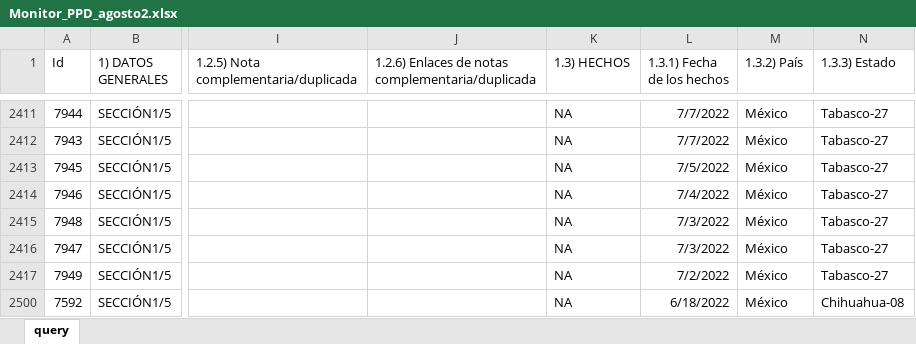
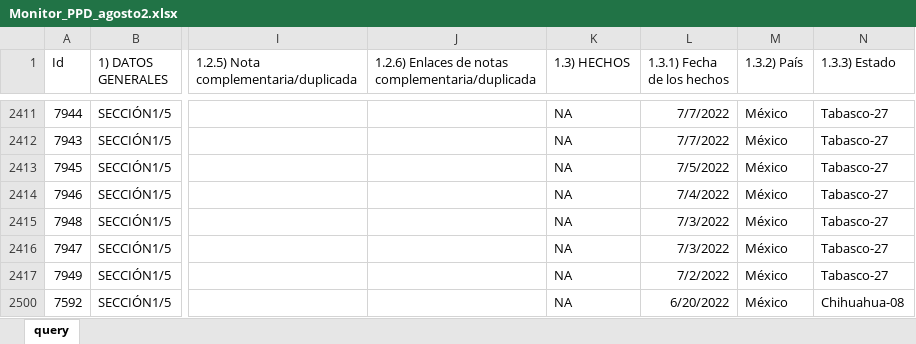
Before and after one commit to alejpocoroba/monitor_ppd, an Excel workbook: 02_datos_crudos/Monitor_PPD_agosto2.xlsx, sheet query, drawn as a sheet; only a part is shown, gaps mark what is left out; values as stored, in another font and other column widths than the file's, no borders; table styles not drawn; the diff names each change by its address in the sheet, - before the commit and + after, or states it on an @@ line.

Commit message:
Cambios Quintero
Limpieza de script sobre Quintero.

```diff
--- a/02_datos_crudos/Monitor_PPD_agosto2.xlsx (sheet query)
+++ b/02_datos_crudos/Monitor_PPD_agosto2.xlsx (sheet query)
-L2500 (1.3.1) Fecha de los hechos): 6/18/2022
+L2500 (1.3.1) Fecha de los hechos): 6/20/2022
```
Also changed, not shown: 15 other files.
